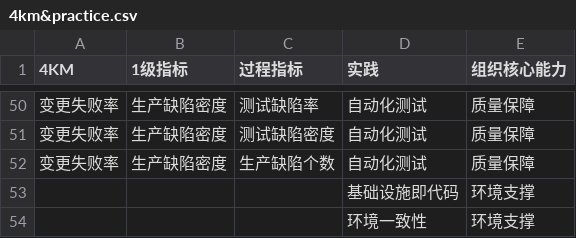
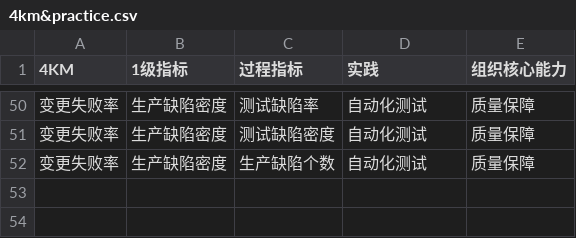
Before and after one commit to devops-guide/devops-guide.github.io, a CSV file: 4km&practice.csv, drawn as a sheet; only a part is shown, gaps mark what is left out.

Commit message:
fix: delete useless lines
Signed-off-by: Chen Chongfa <cfachen@thoughtworks.com>

```diff
--- a/4km&practice.csv
+++ b/4km&practice.csv
@@ -52,3 +52 @@
 变更失败率,生产缺陷密度,生产缺陷个数,自动化测试,质量保障
-,,,基础设施即代码,环境支撑
-,,,环境一致性,环境支撑
```
